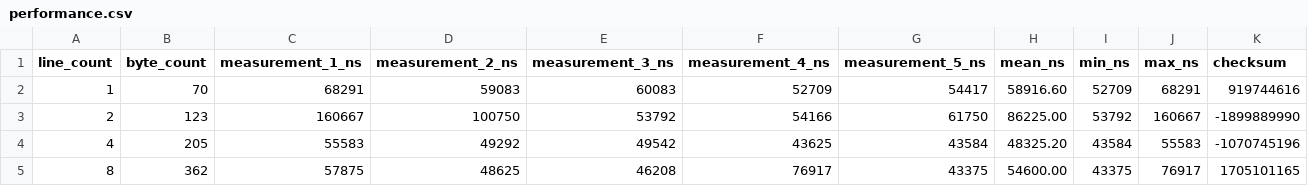
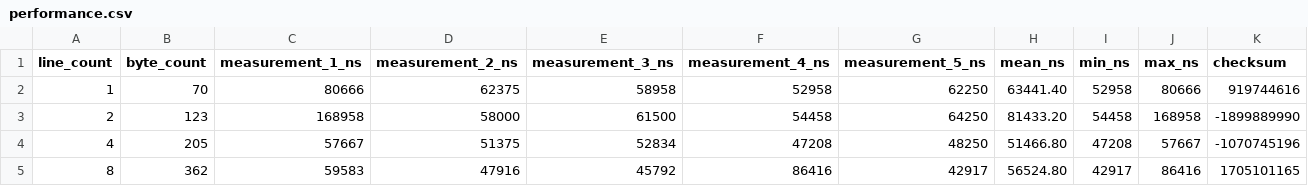
Before and after one commit to kajusviliusis/blockchain-technologies-1, a CSV file: data/results/v0.1/performance.csv, drawn as a sheet; only a part is shown; the diff covers the shown part only.

```diff
--- a/data/results/v0.1/performance.csv
+++ b/data/results/v0.1/performance.csv
@@ -1,5 +1,5 @@
 line_count,byte_count,measurement_1_ns,measurement_2_ns,measurement_3_ns,measurement_4_ns,measurement_5_ns,mean_ns,min_ns,max_ns,checksum
-1,70,68291,59083,60083,52709,54417,58916.60,52709,68291,919744616
-2,123,160667,100750,53792,54166,61750,86225.00,53792,160667,-1899889990
-4,205,55583,49292,49542,43625,43584,48325.20,43584,55583,-1070745196
-8,362,57875,48625,46208,76917,43375,54600.00,43375,76917,1705101165
+1,70,80666,62375,58958,52958,62250,63441.40,52958,80666,919744616
+2,123,168958,58000,61500,54458,64250,81433.20,54458,168958,-1899889990
+4,205,57667,51375,52834,47208,48250,51466.80,47208,57667,-1070745196
+8,362,59583,47916,45792,86416,42917,56524.80,42917,86416,1705101165
```
Also changed, not shown: 56 edited cells elsewhere in this file, data/results/v0.1/guessing.csv, 6 other files.
